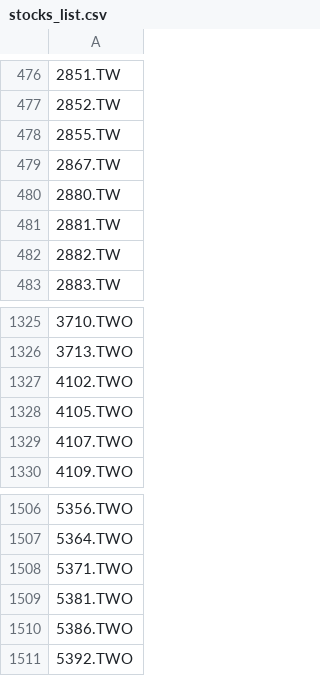
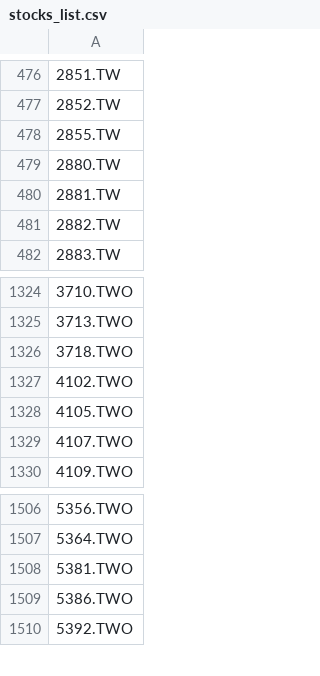
Before and after one commit to bdron0222-cpu/stock_engine, a CSV file: stocks_list.csv, drawn as a sheet; only a part is shown, gaps mark what is left out; removed rows and columns are numbered as before the commit, all else as after; the diff names each change by its address in the sheet, - before the commit and + after, or states it on an @@ line.

```diff
--- a/stocks_list.csv
+++ b/stocks_list.csv
-row 479: 2867.TW
+row 1326: 3718.TWO
-row 1508: 5371.TWO
```
Also changed, not shown: all_candidates_proximity.csv, watchlist_aggressive.csv, 3 other files.
